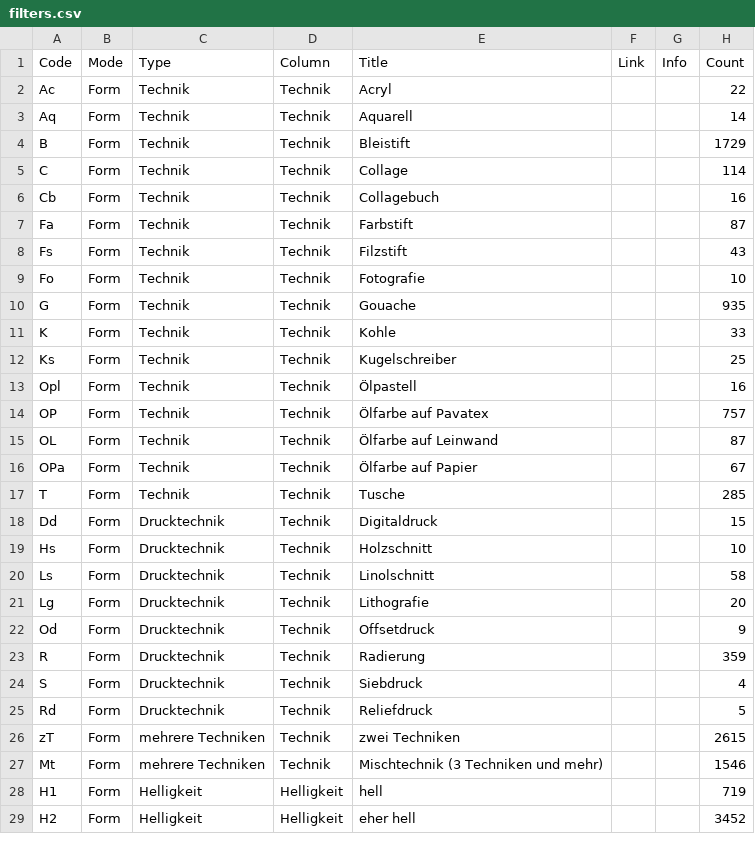
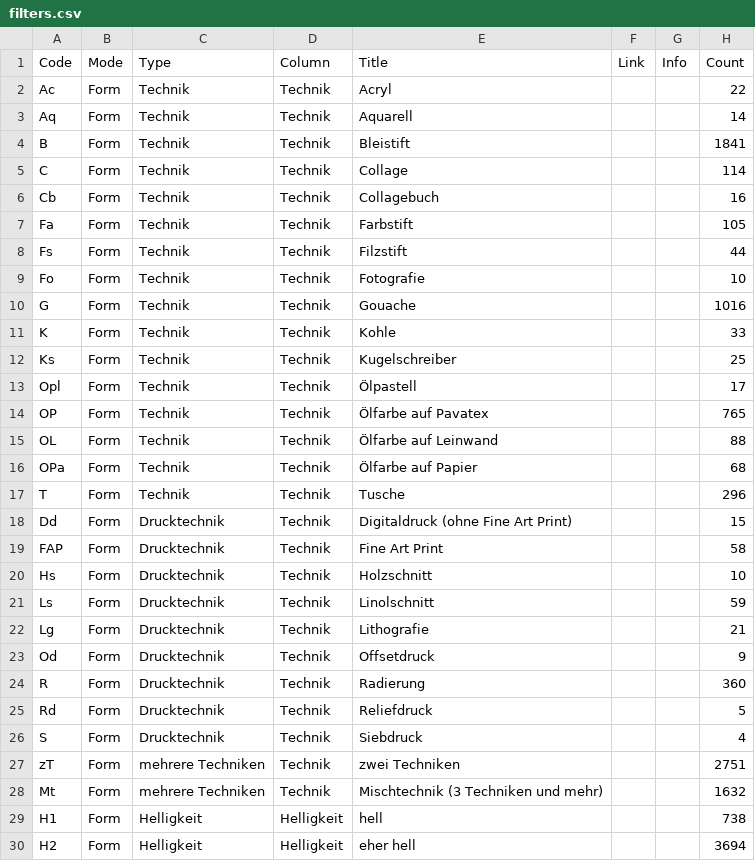
Before and after one commit to jstraumann/panoptikum, a CSV file: data/filters.csv, drawn as a sheet; only a part is shown; the diff covers the shown part only.

```diff
--- a/data/filters.csv
+++ b/data/filters.csv
@@ -3,27 +3,28 @@ Ac,Form,Technik,Technik,Acryl,,,22
 Aq,Form,Technik,Technik,Aquarell,,,14
-B,Form,Technik,Technik,Bleistift,,,1729
+B,Form,Technik,Technik,Bleistift,,,1841
 C,Form,Technik,Technik,Collage,,,114
 Cb,Form,Technik,Technik,Collagebuch,,,16
-Fa,Form,Technik,Technik,Farbstift,,,87
-Fs,Form,Technik,Technik,Filzstift,,,43
+Fa,Form,Technik,Technik,Farbstift,,,105
+Fs,Form,Technik,Technik,Filzstift,,,44
 Fo,Form,Technik,Technik,Fotografie,,,10
-G,Form,Technik,Technik,Gouache,,,935
+G,Form,Technik,Technik,Gouache,,,1016
 K,Form,Technik,Technik,Kohle,,,33
 Ks,Form,Technik,Technik,Kugelschreiber,,,25
-Opl,Form,Technik,Technik,Ölpastell,,,16
-OP,Form,Technik,Technik,Ölfarbe auf Pavatex,,,757
-OL,Form,Technik,Technik,Ölfarbe auf Leinwand,,,87
-OPa,Form,Technik,Technik,Ölfarbe auf Papier,,,67
-T,Form,Technik,Technik,Tusche,,,285
-Dd,Form,Drucktechnik,Technik,Digitaldruck,,,15
+Opl,Form,Technik,Technik,Ölpastell,,,17
+OP,Form,Technik,Technik,Ölfarbe auf Pavatex,,,765
+OL,Form,Technik,Technik,Ölfarbe auf Leinwand,,,88
+OPa,Form,Technik,Technik,Ölfarbe auf Papier,,,68
+T,Form,Technik,Technik,Tusche,,,296
+Dd,Form,Drucktechnik,Technik,Digitaldruck (ohne Fine Art Print),,,15
+FAP,Form,Drucktechnik,Technik,Fine Art Print,,,58
 Hs,Form,Drucktechnik,Technik,Holzschnitt,,,10
-Ls,Form,Drucktechnik,Technik,Linolschnitt,,,58
-Lg,Form,Drucktechnik,Technik,Lithografie,,,20
+Ls,Form,Drucktechnik,Technik,Linolschnitt,,,59
+Lg,Form,Drucktechnik,Technik,Lithografie,,,21
 Od,Form,Drucktechnik,Technik,Offsetdruck,,,9
-R,Form,Drucktechnik,Technik,Radierung,,,359
+R,Form,Drucktechnik,Technik,Radierung,,,360
+Rd,Form,Drucktechnik,Technik,Reliefdruck,,,5
 S,Form,Drucktechnik,Technik,Siebdruck,,,4
-Rd,Form,Drucktechnik,Technik,Reliefdruck,,,5
-zT,Form,mehrere Techniken,Technik,zwei Techniken,,,2615
-Mt,Form,mehrere Techniken,Technik,Mischtechnik (3 Techniken und mehr),,,1546
-H1,Form,Helligkeit,Helligkeit,hell,,,719
-H2,Form,Helligkeit,Helligkeit,eher hell,,,3452
+zT,Form,mehrere Techniken,Technik,zwei Techniken,,,2751
+Mt,Form,mehrere Techniken,Technik,Mischtechnik (3 Techniken und mehr),,,1632
+H1,Form,Helligkeit,Helligkeit,hell,,,738
+H2,Form,Helligkeit,Helligkeit,eher hell,,,3694
```
Also changed, not shown: 123 edited cells elsewhere in this file, 5 other files.
